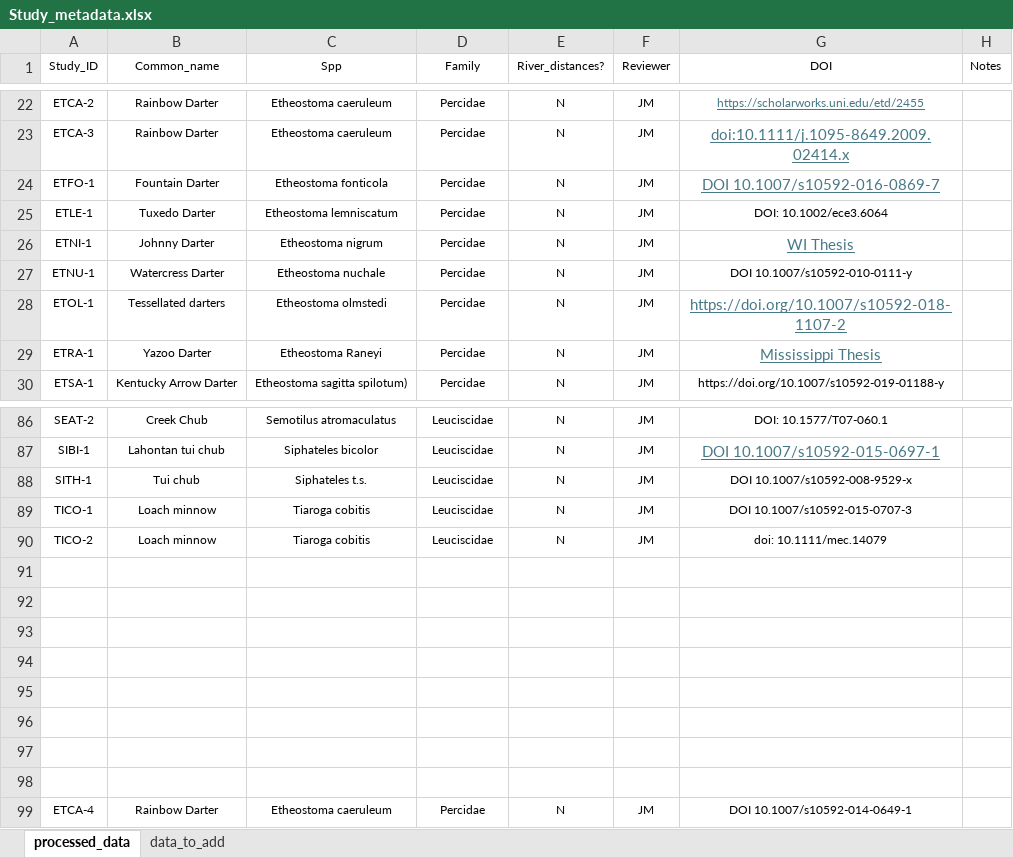
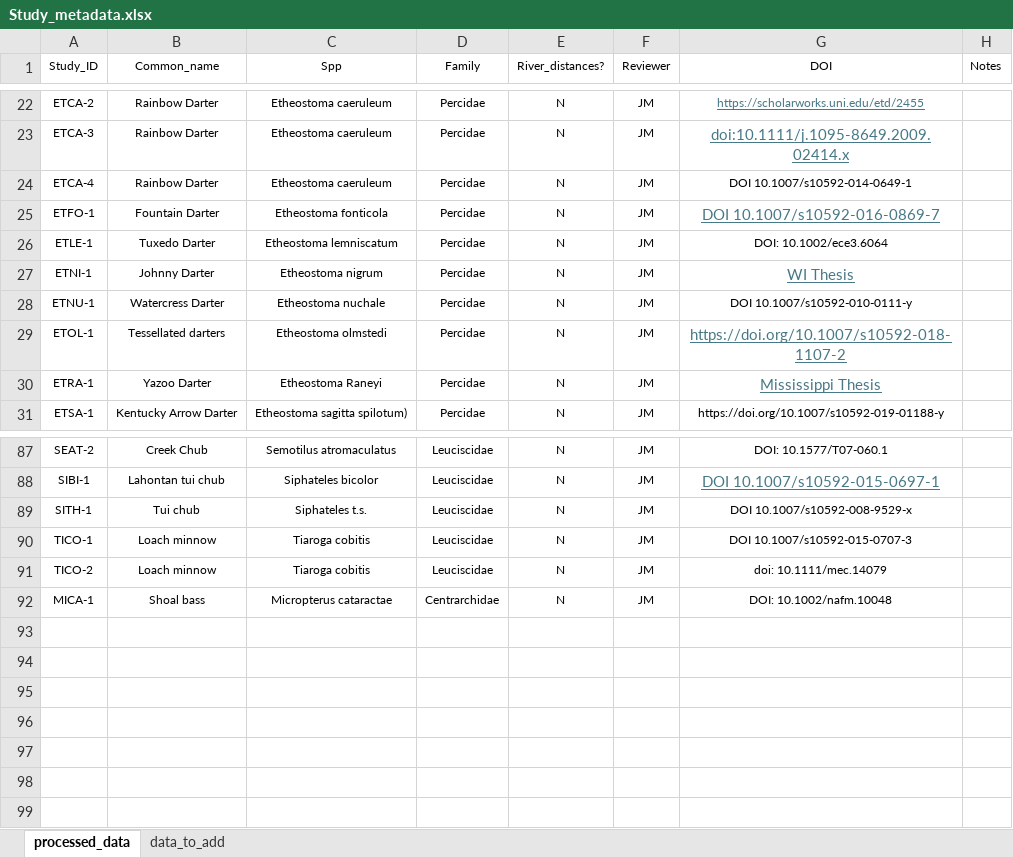
Before and after one commit to madisonbetts/DGS-Patterns-of-Fish-Diversity, an Excel workbook: Objective 2/Data/Study_metadata.xlsx, sheet processed_data, drawn as a sheet; only a part is shown, gaps mark what is left out; values as stored, in another font and other column widths than the file's, no borders; removed rows and columns are numbered as before the commit, all else as after; the diff names each change by its address in the sheet, - before the commit and + after, or states it on an @@ line.

```diff
--- a/Objective 2/Data/Study_metadata.xlsx (sheet processed_data)
+++ b/Objective 2/Data/Study_metadata.xlsx (sheet processed_data)
@@ row 99 moved to row 24: ETCA-4 @@
-row 92: (empty)
+row 92: MICA-1 | Shoal bass | Micropterus cataractae | Centrarchidae | N | JM | DOI: 10.1002/nafm.10048
-row 92: (empty)
-row 93: (empty)
-row 94: (empty)
-row 95: (empty)
-row 96: (empty)
-row 97: (empty)
-row 98: (empty)
```
Also changed, not shown: 10 other files.
